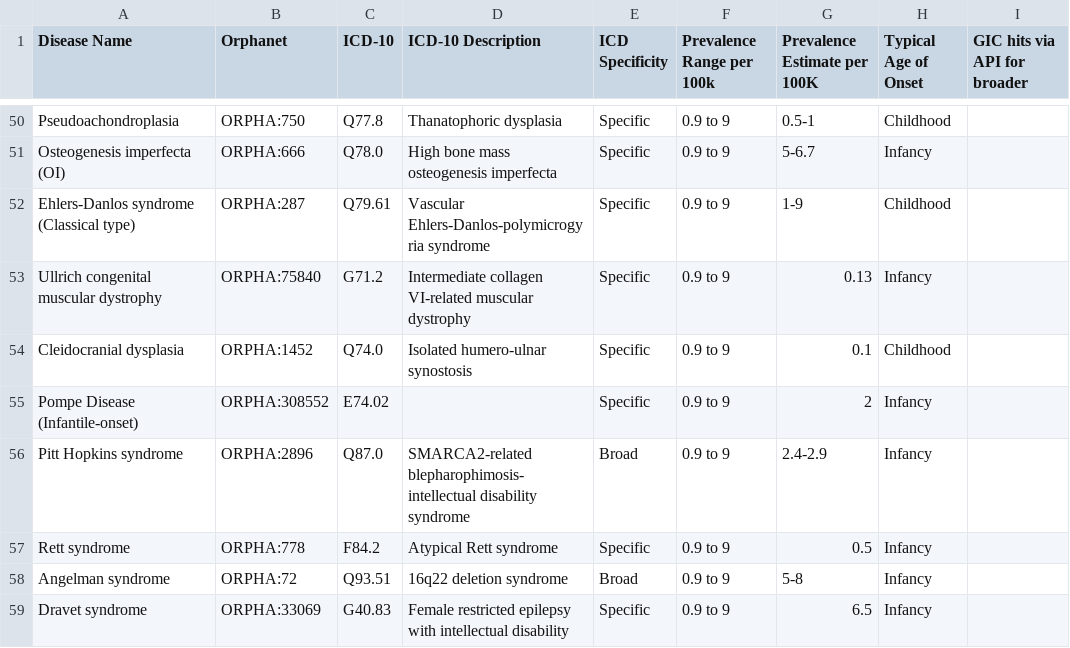
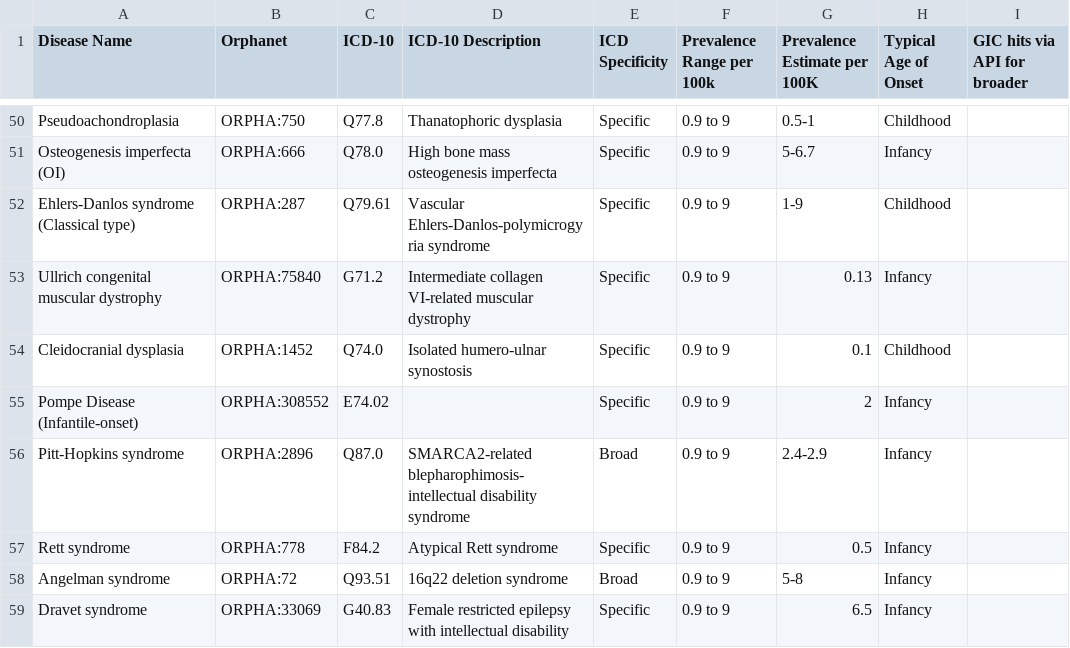
Before and after one commit to smart-on-fhir/rapid-elastic, a CSV file: resources/NEW_MASTER_04-13-2025.csv, drawn as a sheet; only a part is shown, gaps mark what is left out; the diff covers the shown part only; the diff names each change by its address in the sheet, - before the commit and + after, or states it on an @@ line.

Commit message:
Milestone: 112 diseases curated from NEW_MASTER_04-13-2025.csv

```diff
--- a/resources/NEW_MASTER_04-13-2025.csv
+++ b/resources/NEW_MASTER_04-13-2025.csv
-A56 (Disease Name): Pitt Hopkins syndrome
+A56 (Disease Name): Pitt-Hopkins syndrome
```
Also changed, not shown: 5 added rows and 8 edited cells elsewhere in this file, 2 other files.
